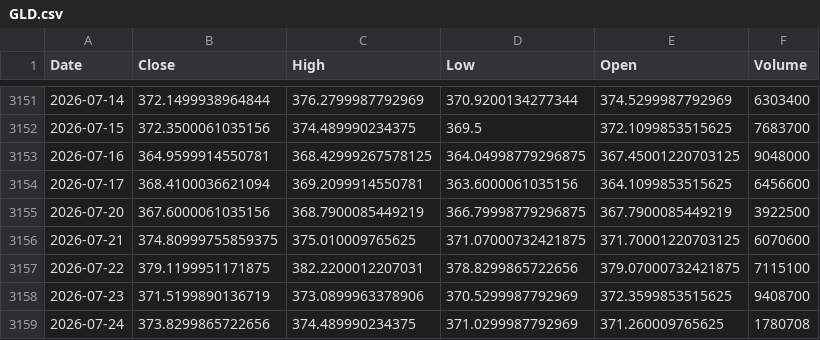
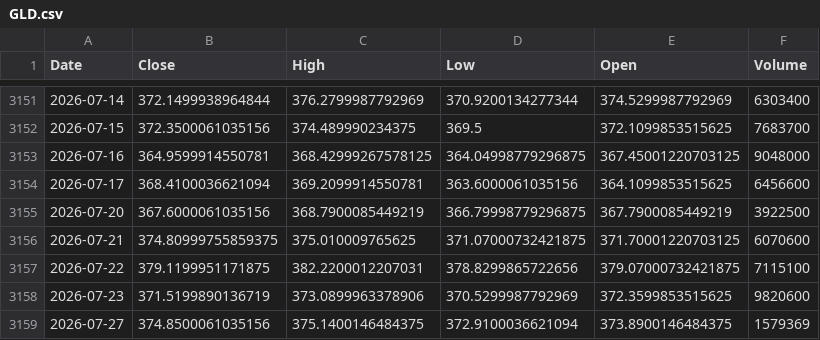
Before and after one commit to kittycapital/btc-asset-correlation, a CSV file: data/GLD.csv, drawn as a sheet; only a part is shown, gaps mark what is left out.

```diff
--- a/data/GLD.csv
+++ b/data/GLD.csv
@@ -3157,3 +3157,3 @@ Date,Close,High,Low,Open,Volume
 2026-07-22,379.1199951171875,382.2200012207031,378.8299865722656,379.07000732421875,7115100
-2026-07-23,371.5199890136719,373.0899963378906,370.5299987792969,372.3599853515625,9408700
-2026-07-24,373.8299865722656,374.489990234375,371.0299987792969,371.260009765625,1780708
+2026-07-23,371.5199890136719,373.0899963378906,370.5299987792969,372.3599853515625,9820600
+2026-07-27,374.8500061035156,375.1400146484375,372.9100036621094,373.8900146484375,1579369
```
Also changed, not shown: data/BTC.csv, data/DXY.csv, 4 other files.
